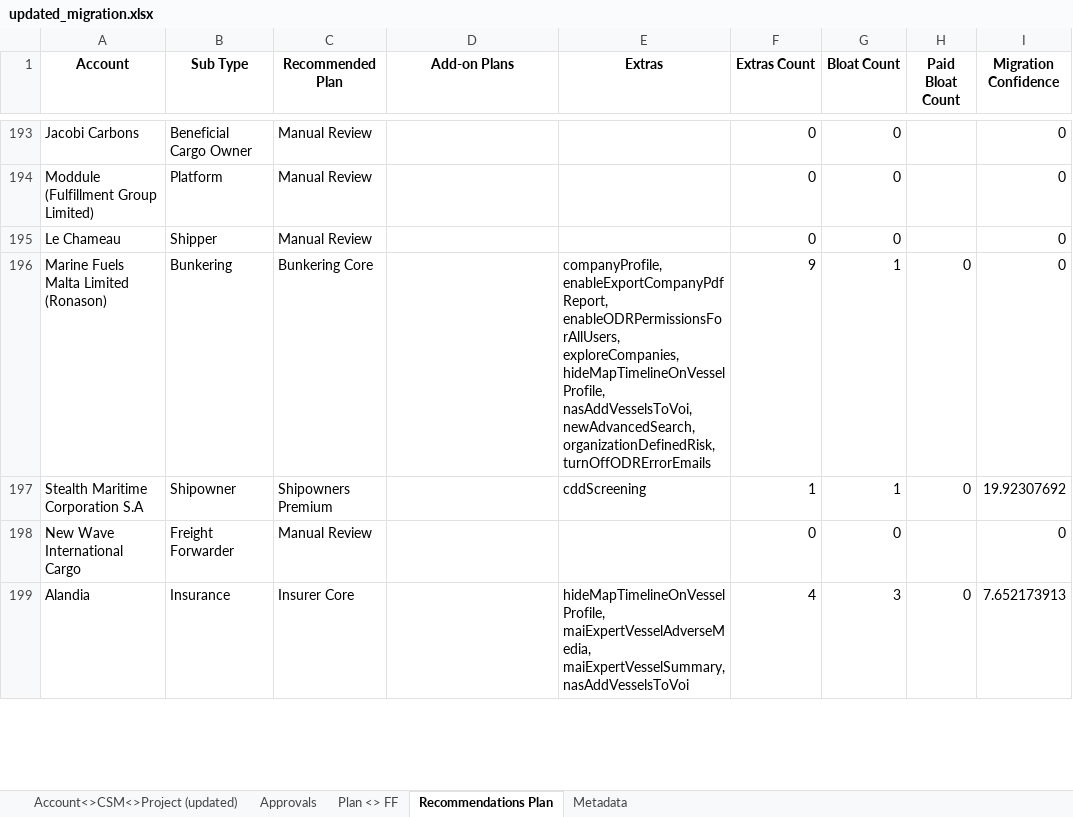
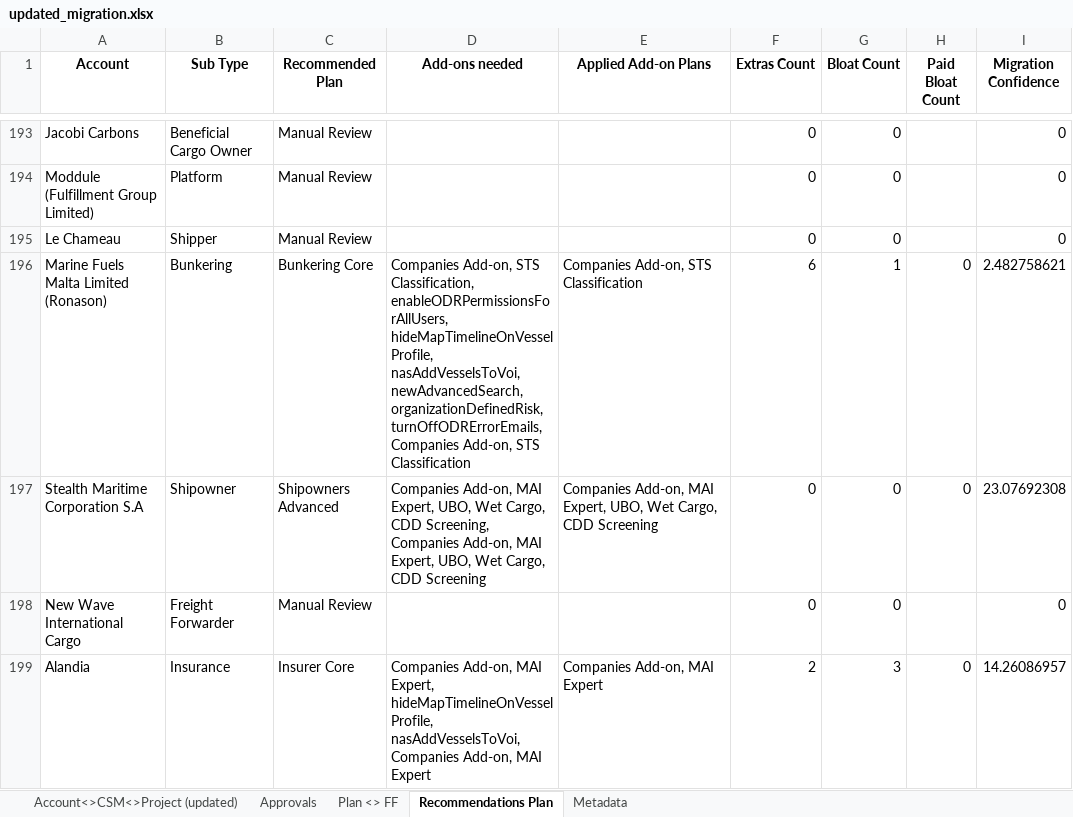
Before and after one commit to omer5131/um_migration_app, an Excel workbook: data/updated_migration.xlsx, sheet Recommendations Plan, drawn as a sheet; only a part is shown, gaps mark what is left out; values as stored, in another font and other column widths than the file's, no borders; the diff covers the shown part only; the diff names each change by its address in the sheet, - before the commit and + after, or states it on an @@ line.

```diff
--- a/data/updated_migration.xlsx (sheet Recommendations Plan)
+++ b/data/updated_migration.xlsx (sheet Recommendations Plan)
-D1: Add-on Plans
+D1: Add-ons needed
-E1: Extras
+E1: Applied Add-on Plans
-D196 (Add-ons needed): (empty)
+D196 (Add-ons needed): Companies Add-on, STS Classification, enableODRPermissionsForAllUsers, hideMapTimelineOnVesselProfile, nasAddVesselsToVoi, newAdvancedSearch, organizationDefinedRisk, turnOffODRErrorEmails, Companies Add-on, STS Classification
-E196 (Applied Add-on Plans): companyProfile, enableExportCompanyPdfReport, enableODRPermissionsForAllUsers, exploreCompanies, hideMapTimelineOnVesselProfile, nasAddVesselsToVoi, newAdvancedSearch, organizationDefinedRisk, turnOffODRErrorEmails
+E196 (Applied Add-on Plans): Companies Add-on, STS Classification
-F196 (Extras Count): 9
+F196 (Extras Count): 6
-I196 (Migration Confidence): 0
+I196 (Migration Confidence): 2.482758621
-C197 (Recommended Plan): Shipowners Premium
+C197 (Recommended Plan): Shipowners Advanced
-D197 (Add-ons needed): (empty)
+D197 (Add-ons needed): Companies Add-on, MAI Expert, UBO, Wet Cargo, CDD Screening, Companies Add-on, MAI Expert, UBO, Wet Cargo, CDD Screening
-E197 (Applied Add-on Plans): cddScreening
+E197 (Applied Add-on Plans): Companies Add-on, MAI Expert, UBO, Wet Cargo, CDD Screening
-F197 (Extras Count): 1
+F197 (Extras Count): 0
-G197 (Bloat Count): 1
+G197 (Bloat Count): 0
-I197 (Migration Confidence): 19.92307692
+I197 (Migration Confidence): 23.07692308
-D199 (Add-ons needed): (empty)
+D199 (Add-ons needed): Companies Add-on, MAI Expert, hideMapTimelineOnVesselProfile, nasAddVesselsToVoi, Companies Add-on, MAI Expert
-E199 (Applied Add-on Plans): hideMapTimelineOnVesselProfile, maiExpertVesselAdverseMedia, maiExpertVesselSummary, nasAddVesselsToVoi
+E199 (Applied Add-on Plans): Companies Add-on, MAI Expert
-F199 (Extras Count): 4
+F199 (Extras Count): 2
-I199 (Migration Confidence): 7.652173913
+I199 (Migration Confidence): 14.26086957
```
Also changed, not shown: 666 edited cells elsewhere in this sheet, sheet Approvals, sheet Account<>CSM<>Project (updated), sheet Plan <> FF, sheet Metadata, 19 other files.
